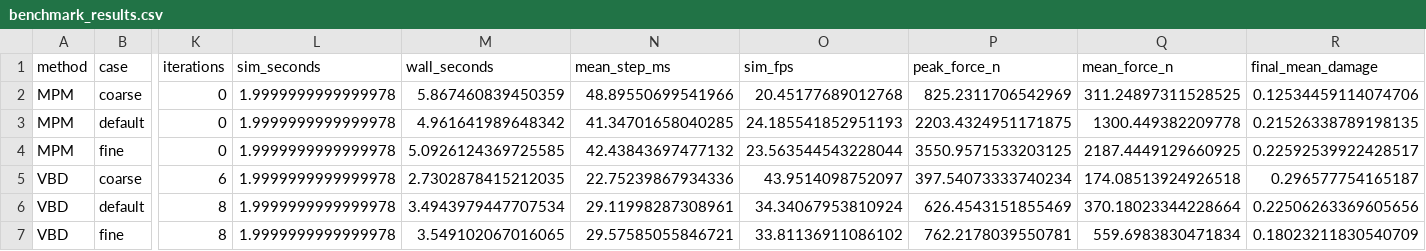
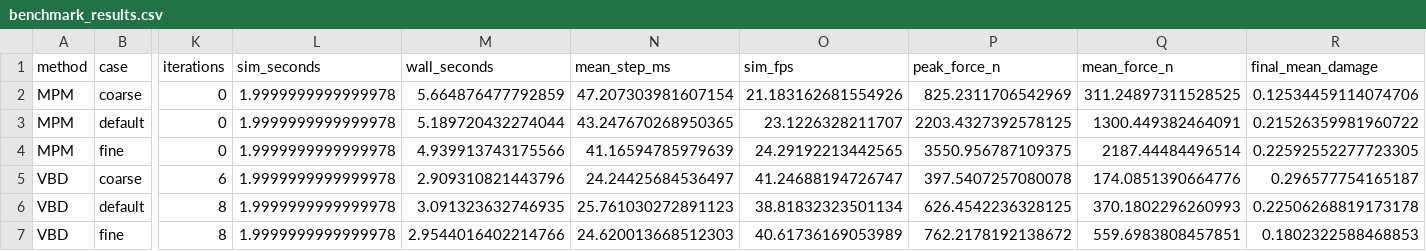
Before and after one commit to eric-heiden/academic-website, a CSV file: cutting/assets/newton_baselines/benchmark_results.csv, drawn as a sheet; only a part is shown, gaps mark what is left out; the diff covers the shown part only; the diff names each change by its address in the sheet, - before the commit and + after, or states it on an @@ line.

```diff
--- a/cutting/assets/newton_baselines/benchmark_results.csv
+++ b/cutting/assets/newton_baselines/benchmark_results.csv
-M2 (wall_seconds): 5.867460839450359
+M2 (wall_seconds): 5.664876477792859
-N2 (mean_step_ms): 48.89550699541966
+N2 (mean_step_ms): 47.207303981607154
-O2 (sim_fps): 20.45177689012768
+O2 (sim_fps): 21.183162681554926
-M3 (wall_seconds): 4.961641989648342
+M3 (wall_seconds): 5.189720432274044
-N3 (mean_step_ms): 41.34701658040285
+N3 (mean_step_ms): 43.247670268950365
-O3 (sim_fps): 24.185541852951193
+O3 (sim_fps): 23.1226328211707
-P3 (peak_force_n): 2203.4324951171875
+P3 (peak_force_n): 2203.4327392578125
-Q3 (mean_force_n): 1300.449382209778
+Q3 (mean_force_n): 1300.449382464091
-R3 (final_mean_damage): 0.21526338789198135
+R3 (final_mean_damage): 0.21526359981960722
-M4 (wall_seconds): 5.0926124369725585
+M4 (wall_seconds): 4.939913743175566
-N4 (mean_step_ms): 42.43843697477132
+N4 (mean_step_ms): 41.16594785979639
-O4 (sim_fps): 23.563544543228044
+O4 (sim_fps): 24.29192213442565
-P4 (peak_force_n): 3550.9571533203125
+P4 (peak_force_n): 3550.956787109375
-Q4 (mean_force_n): 2187.4449129660925
+Q4 (mean_force_n): 2187.44484496514
-R4 (final_mean_damage): 0.22592539922428517
+R4 (final_mean_damage): 0.22592552277723305
-M5 (wall_seconds): 2.7302878415212035
+M5 (wall_seconds): 2.909310821443796
-N5 (mean_step_ms): 22.75239867934336
+N5 (mean_step_ms): 24.24425684536497
-O5 (sim_fps): 43.9514098752097
+O5 (sim_fps): 41.24688194726747
-P5 (peak_force_n): 397.54073333740234
+P5 (peak_force_n): 397.5407257080078
-Q5 (mean_force_n): 174.08513924926518
+Q5 (mean_force_n): 174.0851390664776
-M6 (wall_seconds): 3.4943979447707534
+M6 (wall_seconds): 3.091323632746935
-N6 (mean_step_ms): 29.11998287308961
+N6 (mean_step_ms): 25.761030272891123
-O6 (sim_fps): 34.34067953810924
+O6 (sim_fps): 38.81832323501134
-P6 (peak_force_n): 626.4543151855469
+P6 (peak_force_n): 626.4542236328125
-Q6 (mean_force_n): 370.18023344228664
+Q6 (mean_force_n): 370.1802296260993
-R6 (final_mean_damage): 0.22506263369605656
+R6 (final_mean_damage): 0.22506268819173178
-M7 (wall_seconds): 3.549102067016065
+M7 (wall_seconds): 2.9544016402214766
-N7 (mean_step_ms): 29.57585055846721
+N7 (mean_step_ms): 24.620013668512303
-O7 (sim_fps): 33.81136911086102
+O7 (sim_fps): 40.61736169053989
-P7 (peak_force_n): 762.2178039550781
+P7 (peak_force_n): 762.2178192138672
-Q7 (mean_force_n): 559.6983830471834
+Q7 (mean_force_n): 559.6983808457851
-R7 (final_mean_damage): 0.18023211830540709
+R7 (final_mean_damage): 0.1802322588468853
```
Also changed, not shown: 36 edited cells elsewhere in this file, cutting/assets/newton_baselines/mpm/mpm_force_profile.csv, cutting/assets/newton_baselines/vbd/vbd_force_profile.csv, 46 other files.
